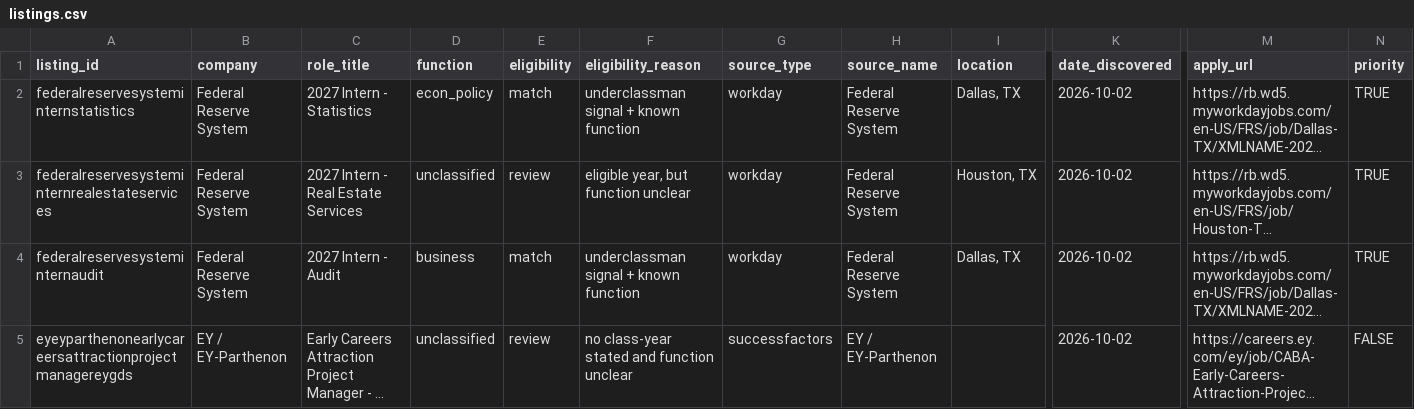
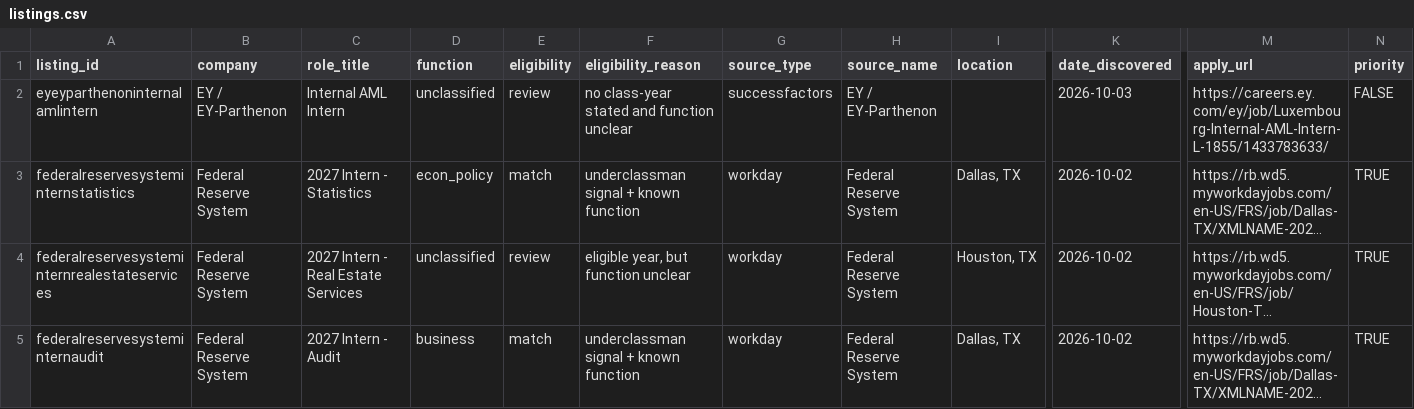
Before and after one commit to shivendaw-byte/internship-watcher, a CSV file: listings.csv, drawn as a sheet; only a part is shown, gaps mark what is left out; the shorter side is filled out with more unchanged rows; long unchanged cells end in …; rows hold the shown columns only; the diff names each change by its address in the sheet, - before the commit and + after, or states it on an @@ line.

```diff
--- a/listings.csv
+++ b/listings.csv
+row 2: eyeyparthenoninternalamlintern | EY / EY-Parthenon | Internal AML Intern | unclassified | review | no class-year stated and function unclear | successfactors | EY / EY-Parthenon |  | 2026-10-03 | https://careers.ey.com/ey/job/Luxembourg-Internal-AML-Intern-L-1855/1433783633/ | FALSE
```
Also changed, not shown: 1 other file.
